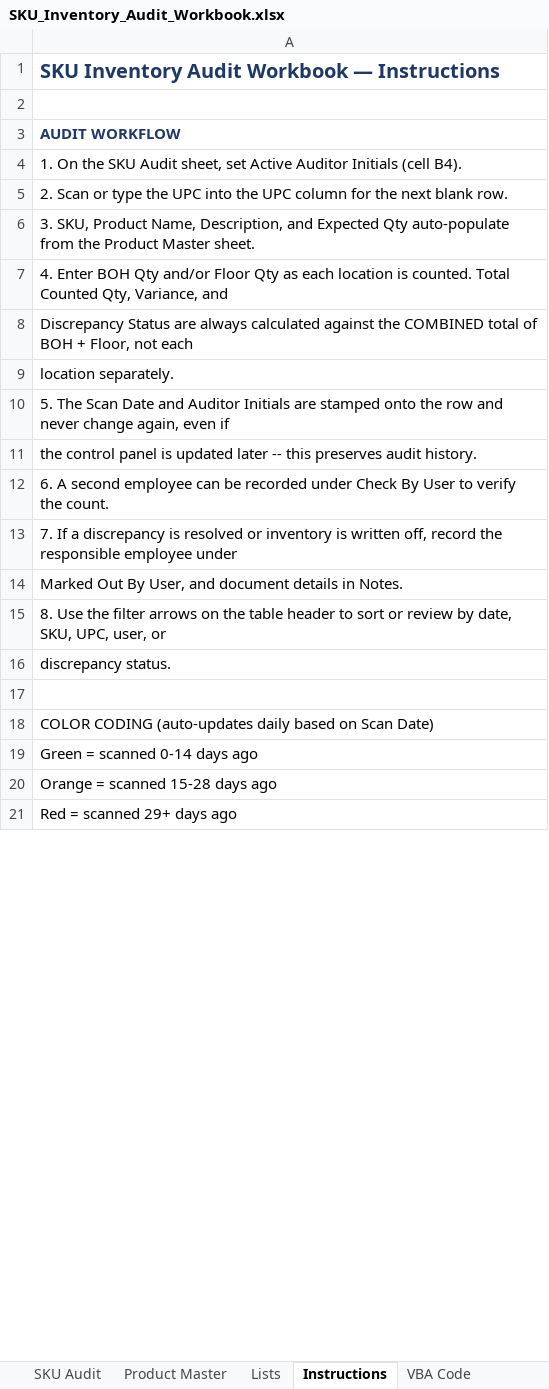
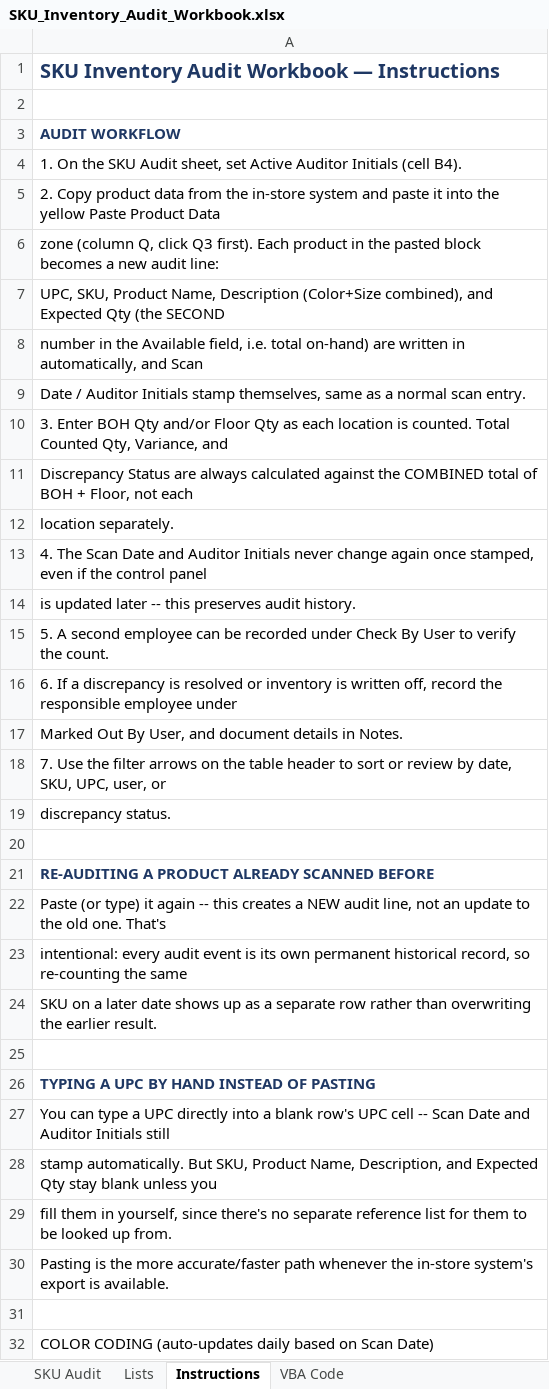
Before and after one commit to LeeGordonSnyder/Audit-project, an Excel workbook: SKU_Inventory_Audit_Workbook.xlsx, sheet Instructions, drawn as a sheet; only a part is shown; the shorter side is filled out with more unchanged rows; values as stored, in another font and other column widths than the file's, no borders; addresses are those after the commit; the diff covers the shown part only; the diff names each change by its address in the sheet, - before the commit and + after, or states it on an @@ line.

```diff
--- a/SKU_Inventory_Audit_Workbook.xlsx (sheet Instructions)
+++ b/SKU_Inventory_Audit_Workbook.xlsx (sheet Instructions)
-sheet tab: Product Master
-A5: 2. Scan or type the UPC into the UPC column for the next blank row.
+A5: 2. Copy product data from the in-store system and paste it into the yellow Paste Product Data
-A6: 3. SKU, Product Name, Description, and Expected Qty auto-populate from the Product Master sheet.
+A6: zone (column Q, click Q3 first). Each product in the pasted block becomes a new audit line:
-A7: 4. Enter BOH Qty and/or Floor Qty as each location is counted. Total Counted Qty, Variance, and
+A7: UPC, SKU, Product Name, Description (Color+Size combined), and Expected Qty (the SECOND
+row 8: number in the Available field, i.e. total on-hand) are written in automatically, and Scan
+row 9: Date / Auditor Initials stamp themselves, same as a normal scan entry.
+row 10: 3. Enter BOH Qty and/or Floor Qty as each location is counted. Total Counted Qty, Variance, and
-A13: 5. The Scan Date and Auditor Initials are stamped onto the row and never change again, even if
+A13: 4. The Scan Date and Auditor Initials never change again once stamped, even if the control panel
-A14: the control panel is updated…
+A14: is updated…
-A15: 6. A second…
+A15: 5. A second…
-A16: 7. If a…
+A16: 6. If a…
-A18: 8. Use the…
+A18: 7. Use the…
+row 20: (empty)
+row 21: RE-AUDITING A PRODUCT ALREADY SCANNED BEFORE
+row 22: Paste (or type) it again -- this creates a NEW audit line, not an update to the old one. That's
+row 23: intentional: every audit event is its own permanent historical record, so re-counting the same
+row 24: SKU on a later date shows up as a separate row rather than overwriting the earlier result.
+row 25: (empty)
+row 26: TYPING A UPC BY HAND INSTEAD OF PASTING
+row 27: You can type a UPC directly into a blank row's UPC cell -- Scan Date and Auditor Initials still
+row 28: stamp automatically. But SKU, Product Name, Description, and Expected Qty stay blank unless you
+row 29: fill them in yourself, since there's no separate reference list for them to be looked up from.
+row 30: Pasting is the more accurate/faster path whenever the in-store system's export is available.
```
Also changed, not shown: 1 added row, 10 removed rows and 11 edited cells elsewhere in this sheet, sheet VBA Code, sheet SKU Audit, formulas that keep their value, charts or pictures, 2 other files.
